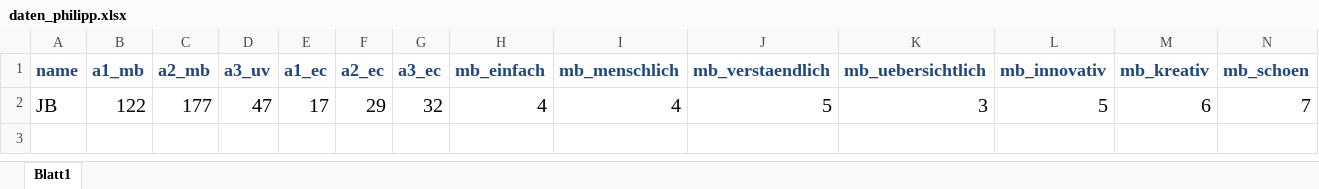
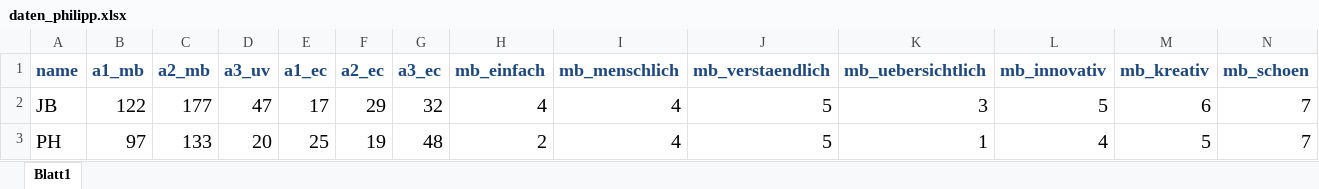
Before and after one commit to attoPascal/hci, an Excel workbook: doc/Meilenstein 4/Appendix/Philipp/daten_philipp.xlsx, sheet Blatt1, drawn as a sheet; only a part is shown; values as stored, in another font and other column widths than the file's, no borders; rows hold the shown columns only; the diff names each change by its address in the sheet, - before the commit and + after, or states it on an @@ line.

Commit message:
Philipp 2. Befragung

```diff
--- a/doc/Meilenstein 4/Appendix/Philipp/daten_philipp.xlsx (sheet Blatt1)
+++ b/doc/Meilenstein 4/Appendix/Philipp/daten_philipp.xlsx (sheet Blatt1)
+row 3: PH | 97 | 133 | 20 | 25 | 19 | 48 | 2 | 4 | 5 | 1 | 4 | 5 | 7
```
Also changed, not shown: 5 other files.
